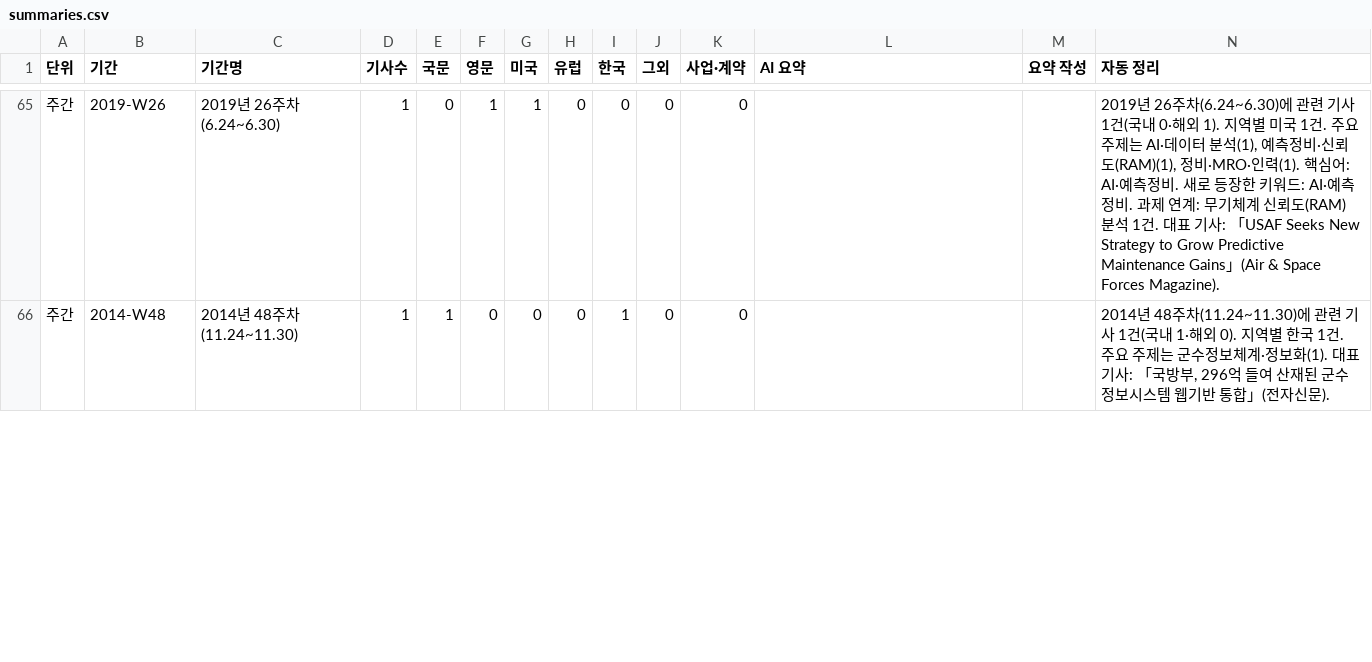
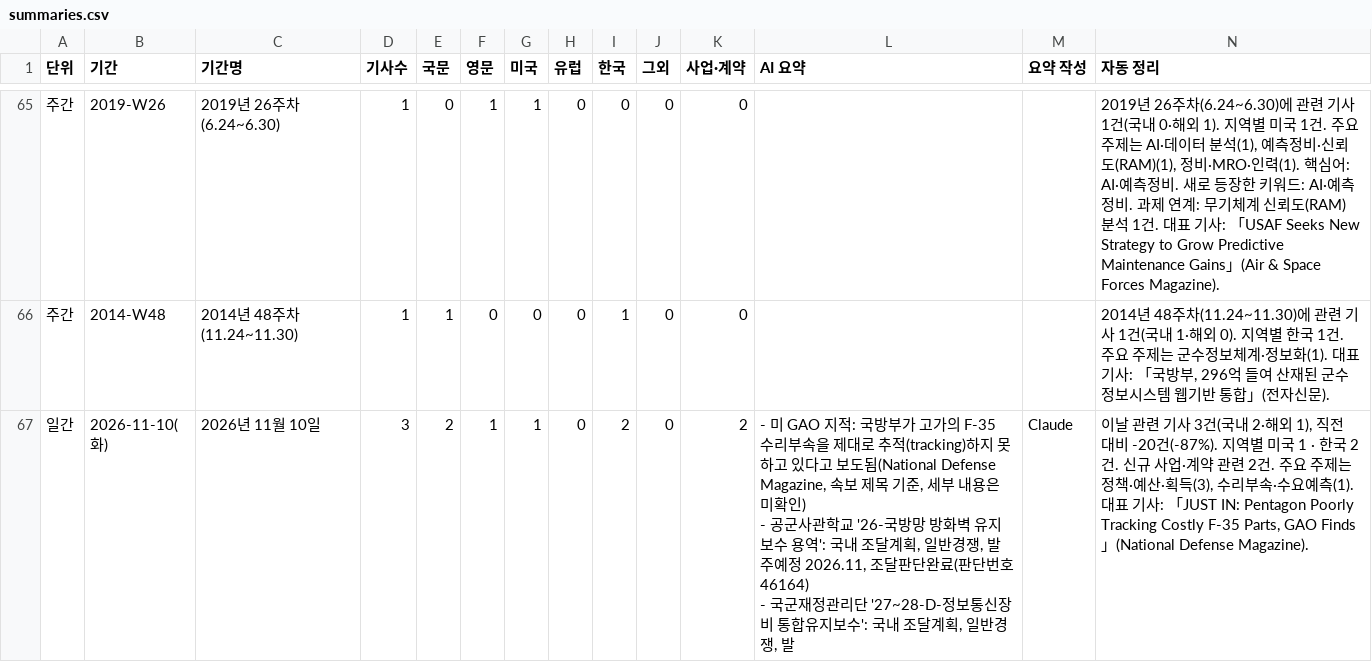
Before and after one commit to JaewoonAhn-HRnews/Logistics-Information-System, a CSV file: data/export/summaries.csv, drawn as a sheet; only a part is shown, gaps mark what is left out; rows hold the shown columns only; ↵ is a line break in a cell; the diff covers the shown part only; the diff names each change by its address in the sheet, - before the commit and + after, or states it on an @@ line.

```diff
--- a/data/export/summaries.csv
+++ b/data/export/summaries.csv
+row 67: 일간 | 2026-11-10(화) | 2026년 11월 10일 | 3 | 2 | 1 | 1 | 0 | 2 | 0 | 2 | - 미 GAO 지적: 국방부가 고가의 F-35 수리부속을 제대로 추적(tracking)하지 못하고 있다고 보도됨(National Defense Magazine, 속보 제목 기준, 세부 내용은 미확인) ↵ - 공군사관학교 '26-국방망 방화벽 유지보수 용역': 국내 조달계획, 일반경쟁, 발주예정 2026.11, 조달판단완료(판단번호 46164) ↵ - 국군재정관리단 '27~28-D-정보통신장비 통합유지보수': 국내 조달계획, 일반경쟁, 발 | Claude | 이날 관련 기사 3건(국내 2·해외 1), 직전 대비 -20건(-87%). 지역별 미국 1 · 한국 2건. 신규 사업·계약 관련 2건. 주요 주제는 정책·예산·획득(3), 수리부속·수요예측(1). 대표 기사: 「JUST IN: Pentagon Poorly Tracking Costly F-35 Parts, GAO Finds」(National Defense Magazine).
```
Also changed, not shown: 41 edited cells elsewhere in this file, 12 other files.
